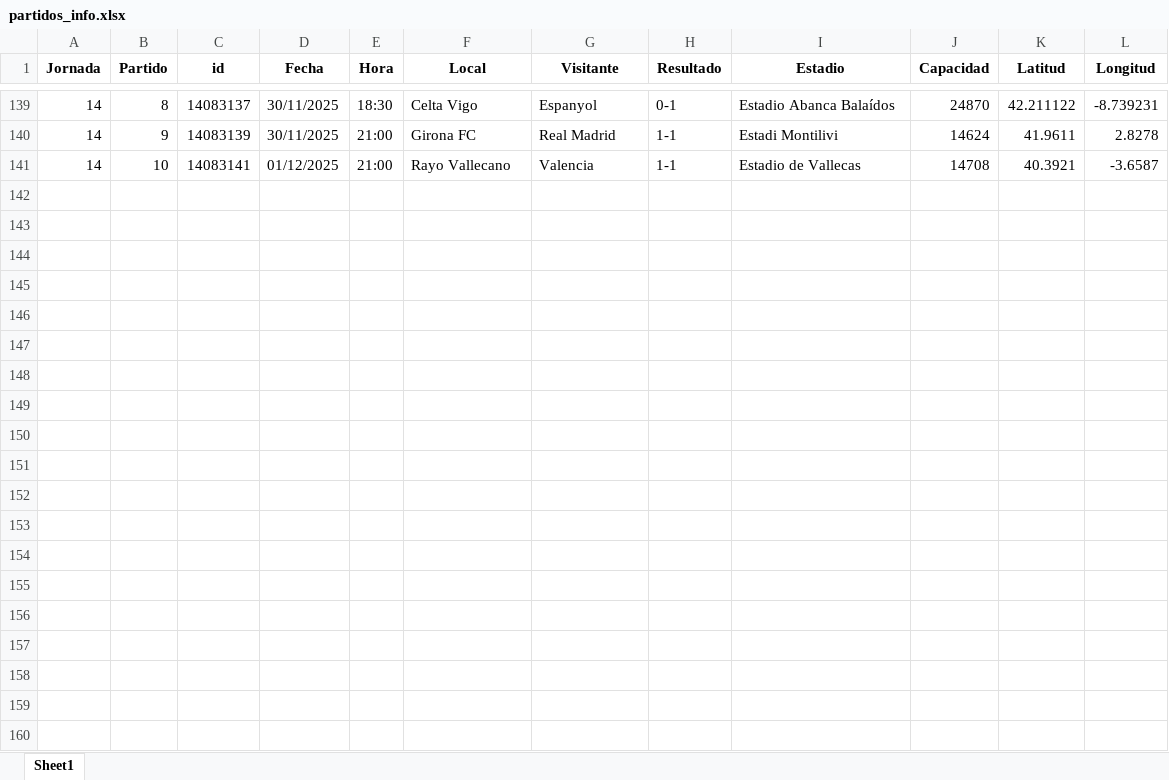
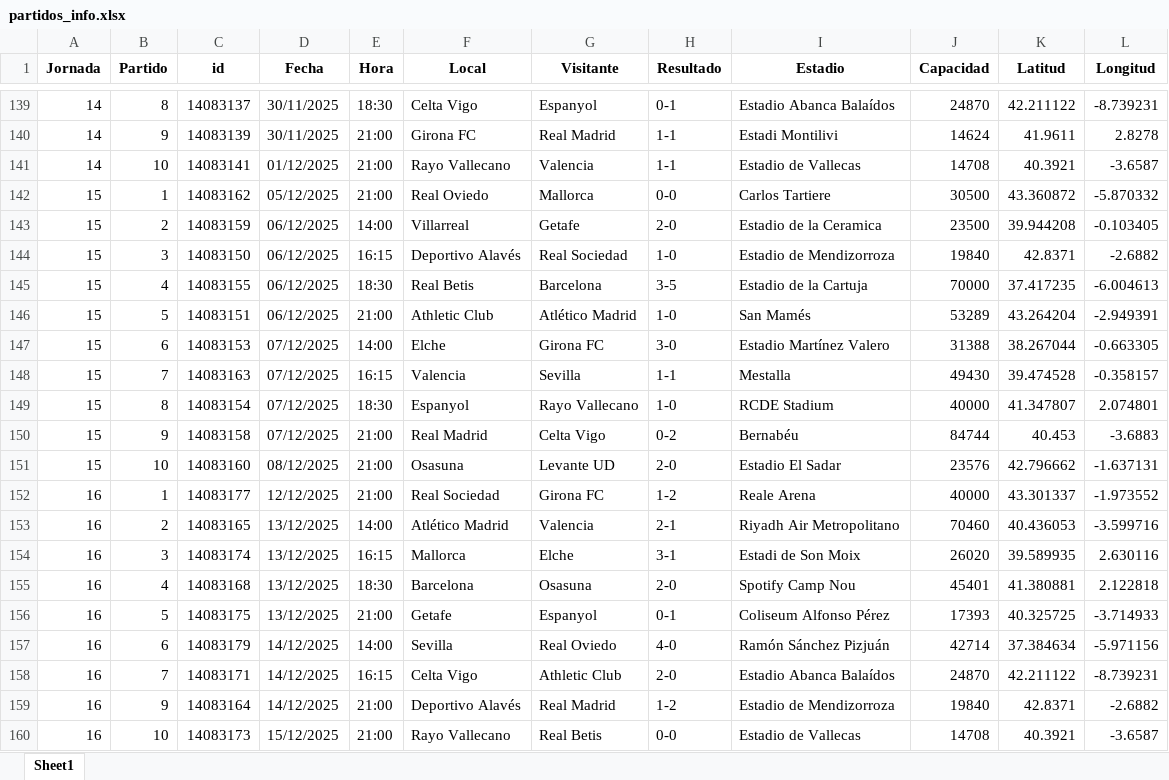
Before and after one commit to ivanarganda/proyectosFlet, an Excel workbook: webscrapping/sofascore/Server/files_initted/partidos_info.xlsx, sheet Sheet1, drawn as a sheet; only a part is shown, gaps mark what is left out; values as stored, in another font and other column widths than the file's, no borders; the diff covers the shown part only; the diff names each change by its address in the sheet, - before the commit and + after, or states it on an @@ line.

Commit message:
Implement incremental sofascore scraping pipeline

```diff
--- a/webscrapping/sofascore/Server/files_initted/partidos_info.xlsx (sheet Sheet1)
+++ b/webscrapping/sofascore/Server/files_initted/partidos_info.xlsx (sheet Sheet1)
+row 142: 15 | 1 | 14083162 | 05/12/2025 | 21:00 | Real Oviedo | Mallorca | 0-0 | Carlos Tartiere | 30500 | 43.360872 | -5.870332
+row 143: 15 | 2 | 14083159 | 06/12/2025 | 14:00 | Villarreal | Getafe | 2-0 | Estadio de la Ceramica | 23500 | 39.944208 | -0.103405
+row 144: 15 | 3 | 14083150 | 06/12/2025 | 16:15 | Deportivo Alavés | Real Sociedad | 1-0 | Estadio de Mendizorroza | 19840 | 42.8371 | -2.6882
+row 145: 15 | 4 | 14083155 | 06/12/2025 | 18:30 | Real Betis | Barcelona | 3-5 | Estadio de la Cartuja | 70000 | 37.417235 | -6.004613
+row 146: 15 | 5 | 14083151 | 06/12/2025 | 21:00 | Athletic Club | Atlético Madrid | 1-0 | San Mamés | 53289 | 43.264204 | -2.949391
+row 147: 15 | 6 | 14083153 | 07/12/2025 | 14:00 | Elche | Girona FC | 3-0 | Estadio Martínez Valero | 31388 | 38.267044 | -0.663305
+row 148: 15 | 7 | 14083163 | 07/12/2025 | 16:15 | Valencia | Sevilla | 1-1 | Mestalla | 49430 | 39.474528 | -0.358157
+row 149: 15 | 8 | 14083154 | 07/12/2025 | 18:30 | Espanyol | Rayo Vallecano | 1-0 | RCDE Stadium | 40000 | 41.347807 | 2.074801
+row 150: 15 | 9 | 14083158 | 07/12/2025 | 21:00 | Real Madrid | Celta Vigo | 0-2 | Bernabéu | 84744 | 40.453 | -3.6883
+row 151: 15 | 10 | 14083160 | 08/12/2025 | 21:00 | Osasuna | Levante UD | 2-0 | Estadio El Sadar | 23576 | 42.796662 | -1.637131
+row 152: 16 | 1 | 14083177 | 12/12/2025 | 21:00 | Real Sociedad | Girona FC | 1-2 | Reale Arena | 40000 | 43.301337 | -1.973552
+row 153: 16 | 2 | 14083165 | 13/12/2025 | 14:00 | Atlético Madrid | Valencia | 2-1 | Riyadh Air Metropolitano | 70460 | 40.436053 | -3.599716
+row 154: 16 | 3 | 14083174 | 13/12/2025 | 16:15 | Mallorca | Elche | 3-1 | Estadi de Son Moix | 26020 | 39.589935 | 2.630116
+row 155: 16 | 4 | 14083168 | 13/12/2025 | 18:30 | Barcelona | Osasuna | 2-0 | Spotify Camp Nou | 45401 | 41.380881 | 2.122818
+row 156: 16 | 5 | 14083175 | 13/12/2025 | 21:00 | Getafe | Espanyol | 0-1 | Coliseum Alfonso Pérez | 17393 | 40.325725 | -3.714933
+row 157: 16 | 6 | 14083179 | 14/12/2025 | 14:00 | Sevilla | Real Oviedo | 4-0 | Ramón Sánchez Pizjuán | 42714 | 37.384634 | -5.971156
+row 158: 16 | 7 | 14083171 | 14/12/2025 | 16:15 | Celta Vigo | Athletic Club | 2-0 | Estadio Abanca Balaídos | 24870 | 42.211122 | -8.739231
+row 159: 16 | 9 | 14083164 | 14/12/2025 | 21:00 | Deportivo Alavés | Real Madrid | 1-2 | Estadio de Mendizorroza | 19840 | 42.8371 | -2.6882
+row 160: 16 | 10 | 14083173 | 15/12/2025 | 21:00 | Rayo Vallecano | Real Betis | 0-0 | Estadio de Vallecas | 14708 | 40.3921 | -3.6587
```
Also changed, not shown: 5 added rows elsewhere in this sheet, 27 other files.
